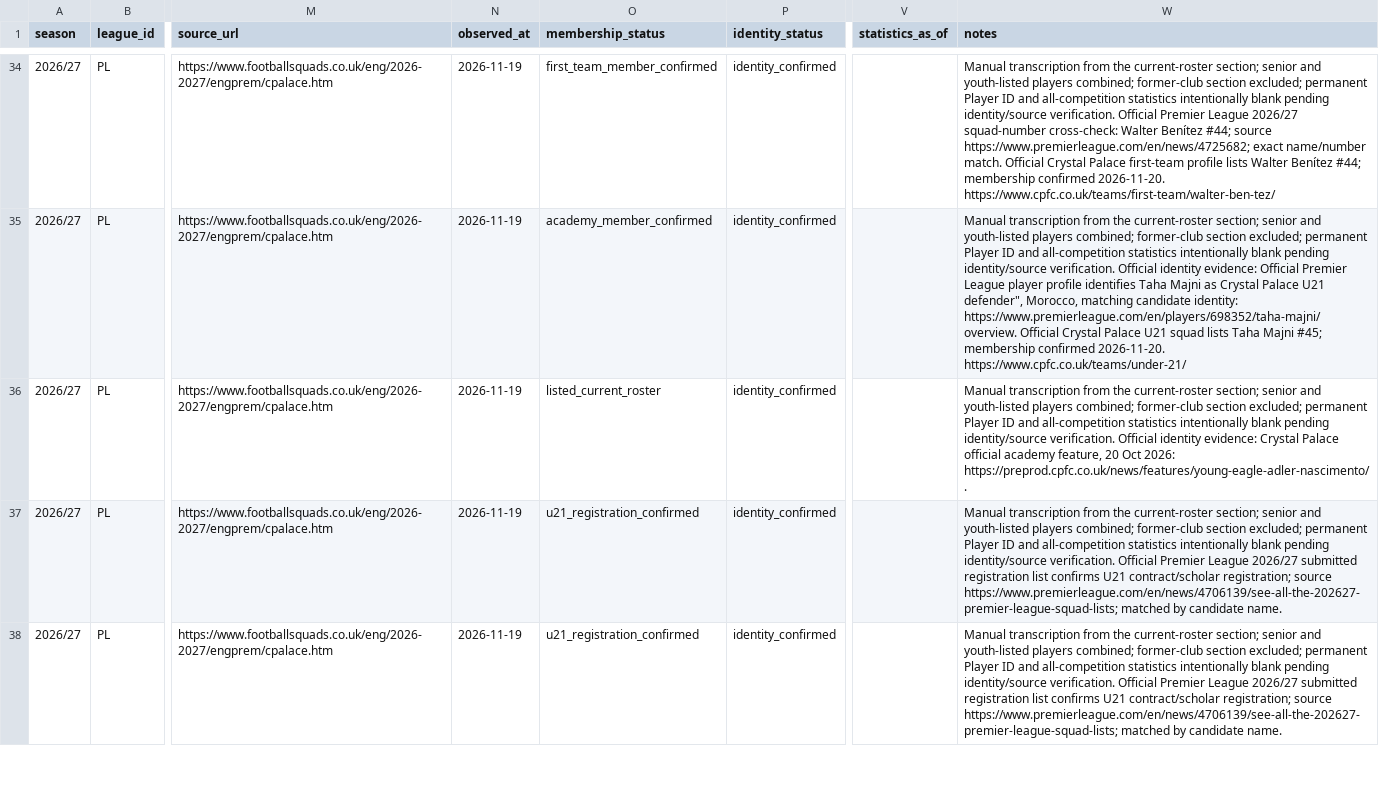
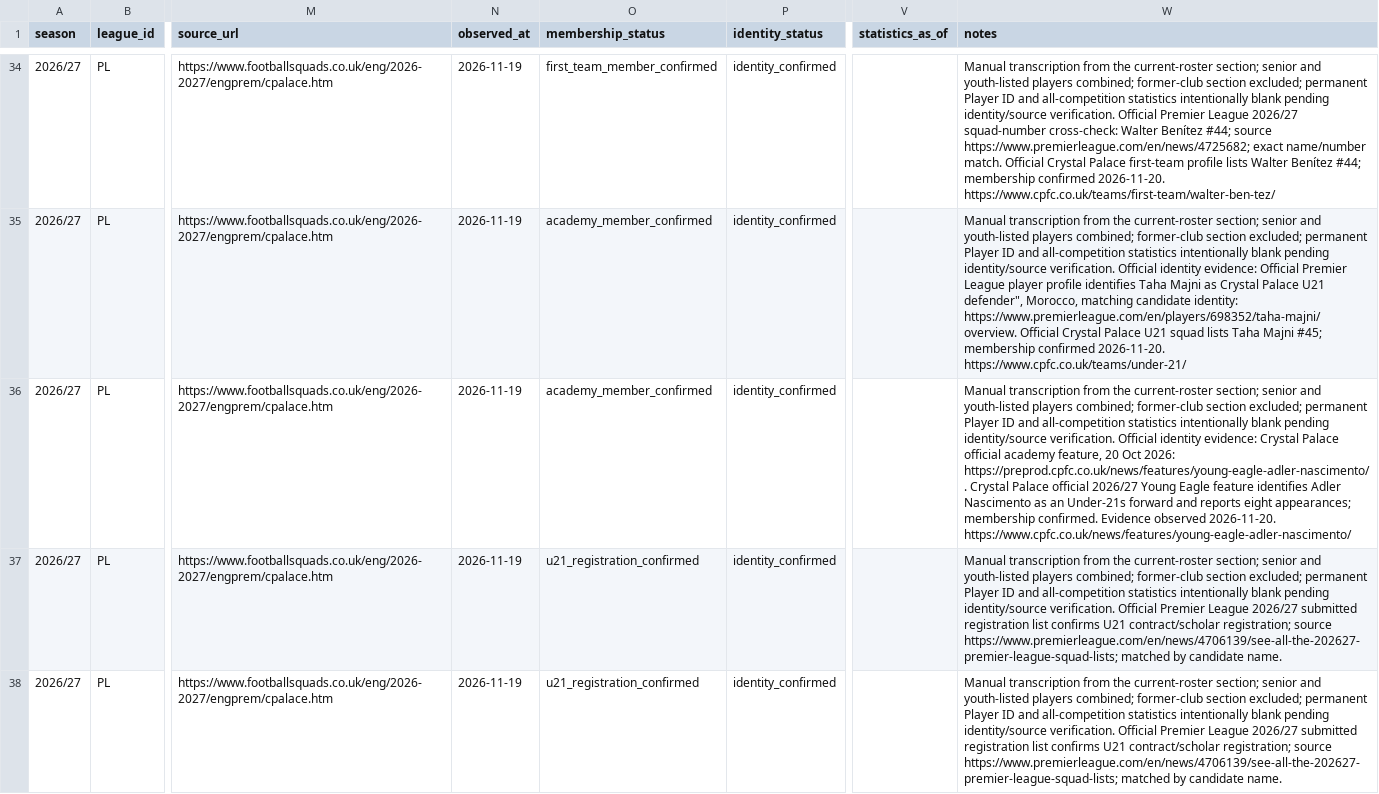
Before and after one commit to bazaku22/Project-Football-time, a CSV file: data/intake/2026-27/PL/crystal-palace-roster-candidates.csv, drawn as a sheet; only a part is shown, gaps mark what is left out; the diff names each change by its address in the sheet, - before the commit and + after, or states it on an @@ line.

```diff
--- a/data/intake/2026-27/PL/crystal-palace-roster-candidates.csv
+++ b/data/intake/2026-27/PL/crystal-palace-roster-candidates.csv
-O36 (membership_status): listed_current_roster
+O36 (membership_status): academy_member_confirmed
-W36 (notes): …2026: https://preprod.cpfc.co.uk/news/features/young-eagle-adler-nascimento/.
+W36 (notes): …2026: https://preprod.cpfc.co.uk/news/features/young-eagle-adler-nascimento/. Crystal Palace official 2026/27 Young Eagle feature identifies Adler Nascimento as an Under-21s forward and reports eight appearances; membership confirmed. Evidence observed 2026-11-20. https://www.cpfc.co.uk/news/features/young-eagle-adler-nascimento/
```
Also changed, not shown: data/intake/2026-27/PL/brighton-roster-candidates.csv, data/intake/2026-27/PL/chelsea-roster-candidates.csv, 6 other files.
